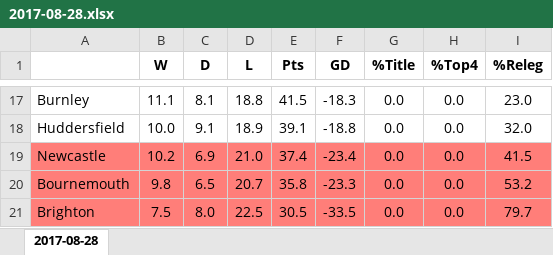
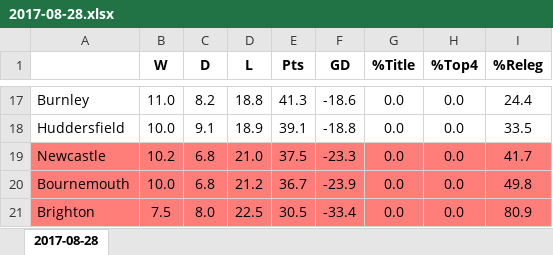
Before and after one commit to bradx888/xGmodel, an Excel workbook: Table predictions/E0/2017-08-28 - End of GW3/2017-08-28.xlsx, sheet 2017-08-28, drawn as a sheet; only a part is shown, gaps mark what is left out; values as stored, in another font and other column widths than the file's, no borders; the diff covers the shown part only; the diff names each change by its address in the sheet, - before the commit and + after, or states it on an @@ line.

```diff
--- a/Table predictions/E0/2017-08-28 - End of GW3/2017-08-28.xlsx (sheet 2017-08-28)
+++ b/Table predictions/E0/2017-08-28 - End of GW3/2017-08-28.xlsx (sheet 2017-08-28)
-B17 (W): 11.1
+B17 (W): 11.0
-C17 (D): 8.1
+C17 (D): 8.2
-E17 (Pts): 41.5
+E17 (Pts): 41.3
-F17 (GD): -18.3
+F17 (GD): -18.6
-I17 (%Releg): 23.0
+I17 (%Releg): 24.4
-I18 (%Releg): 32.0
+I18 (%Releg): 33.5
-C19 (D): 6.9
+C19 (D): 6.8
-E19 (Pts): 37.4
+E19 (Pts): 37.5
-F19 (GD): -23.4
+F19 (GD): -23.3
-I19 (%Releg): 41.5
+I19 (%Releg): 41.7
-B20 (W): 9.8
+B20 (W): 10.0
-C20 (D): 6.5
+C20 (D): 6.8
-D20 (L): 20.7
+D20 (L): 21.2
-E20 (Pts): 35.8
+E20 (Pts): 36.7
-F20 (GD): -23.3
+F20 (GD): -23.9
-I20 (%Releg): 53.2
+I20 (%Releg): 49.8
-F21 (GD): -33.5
+F21 (GD): -33.4
-I21 (%Releg): 79.7
+I21 (%Releg): 80.9
```
Also changed, not shown: 1 added row, 1 removed row and 58 edited cells elsewhere in this sheet, 5 other files.
